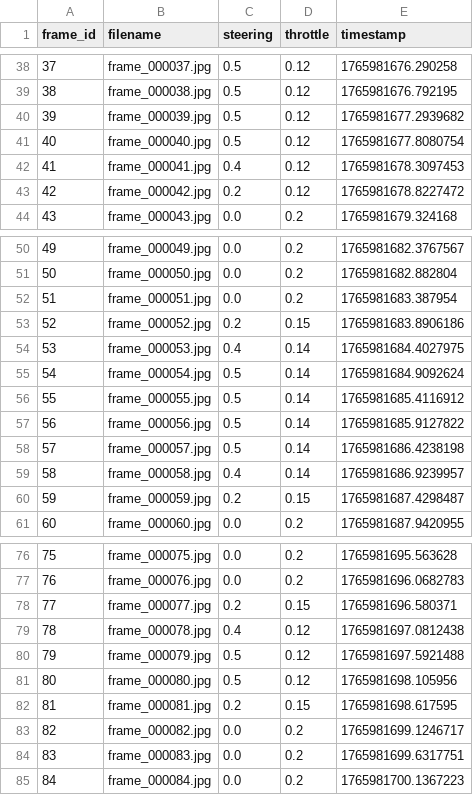
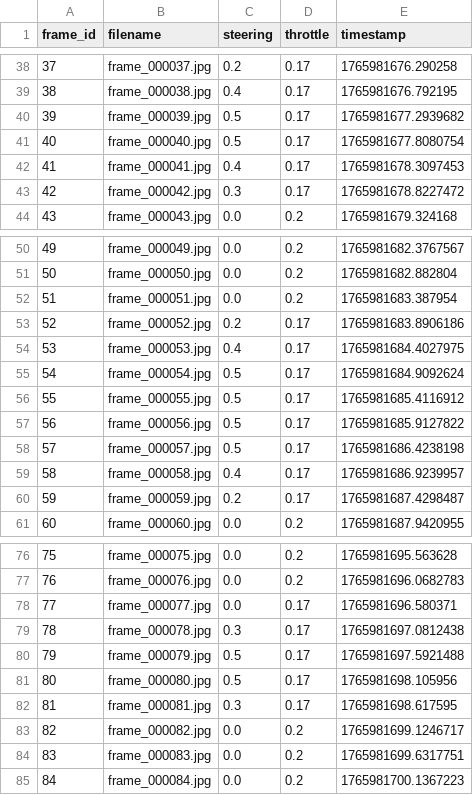
Before and after one commit to stDem/Autonomous-Systems, a CSV file: supervised_learning/data/run_manual/labels.csv, drawn as a sheet; only a part is shown, gaps mark what is left out; the diff covers the shown part only.

```diff
--- a/supervised_learning/data/run_manual/labels.csv
+++ b/supervised_learning/data/run_manual/labels.csv
@@ -38,7 +38,7 @@ frame_id;filename;steering;throttle;timestamp
-37;frame_000037.jpg;0.5;0.12;1765981676.290258
-38;frame_000038.jpg;0.5;0.12;1765981676.792195
-39;frame_000039.jpg;0.5;0.12;1765981677.2939682
-40;frame_000040.jpg;0.5;0.12;1765981677.8080754
-41;frame_000041.jpg;0.4;0.12;1765981678.3097453
-42;frame_000042.jpg;0.2;0.12;1765981678.8227472
+37;frame_000037.jpg;0.2;0.17;1765981676.290258
+38;frame_000038.jpg;0.4;0.17;1765981676.792195
+39;frame_000039.jpg;0.5;0.17;1765981677.2939682
+40;frame_000040.jpg;0.5;0.17;1765981677.8080754
+41;frame_000041.jpg;0.4;0.17;1765981678.3097453
+42;frame_000042.jpg;0.3;0.17;1765981678.8227472
 43;frame_000043.jpg;0.0;0.2;1765981679.324168
@@ -52,10 +52,10 @@ frame_id;filename;steering;throttle;timestamp
 51;frame_000051.jpg;0.0;0.2;1765981683.387954
-52;frame_000052.jpg;0.2;0.15;1765981683.8906186
-53;frame_000053.jpg;0.4;0.14;1765981684.4027975
-54;frame_000054.jpg;0.5;0.14;1765981684.9092624
-55;frame_000055.jpg;0.5;0.14;1765981685.4116912
-56;frame_000056.jpg;0.5;0.14;1765981685.9127822
-57;frame_000057.jpg;0.5;0.14;1765981686.4238198
-58;frame_000058.jpg;0.4;0.14;1765981686.9239957
-59;frame_000059.jpg;0.2;0.15;1765981687.4298487
+52;frame_000052.jpg;0.2;0.17;1765981683.8906186
+53;frame_000053.jpg;0.4;0.17;1765981684.4027975
+54;frame_000054.jpg;0.5;0.17;1765981684.9092624
+55;frame_000055.jpg;0.5;0.17;1765981685.4116912
+56;frame_000056.jpg;0.5;0.17;1765981685.9127822
+57;frame_000057.jpg;0.5;0.17;1765981686.4238198
+58;frame_000058.jpg;0.4;0.17;1765981686.9239957
+59;frame_000059.jpg;0.2;0.17;1765981687.4298487
 60;frame_000060.jpg;0.0;0.2;1765981687.9420955
@@ -77,7 +77,7 @@ frame_id;filename;steering;throttle;timestamp
 76;frame_000076.jpg;0.0;0.2;1765981696.0682783
-77;frame_000077.jpg;0.2;0.15;1765981696.580371
-78;frame_000078.jpg;0.4;0.12;1765981697.0812438
-79;frame_000079.jpg;0.5;0.12;1765981697.5921488
-80;frame_000080.jpg;0.5;0.12;1765981698.105956
-81;frame_000081.jpg;0.2;0.15;1765981698.617595
+77;frame_000077.jpg;0.0;0.17;1765981696.580371
+78;frame_000078.jpg;0.3;0.17;1765981697.0812438
+79;frame_000079.jpg;0.5;0.17;1765981697.5921488
+80;frame_000080.jpg;0.5;0.17;1765981698.105956
+81;frame_000081.jpg;0.3;0.17;1765981698.617595
 82;frame_000082.jpg;0.0;0.2;1765981699.1246717
```
Also changed, not shown: 43 edited cells elsewhere in this file, supervised_learning/data/run_map_curves_main/labels.csv, 5 other files.
